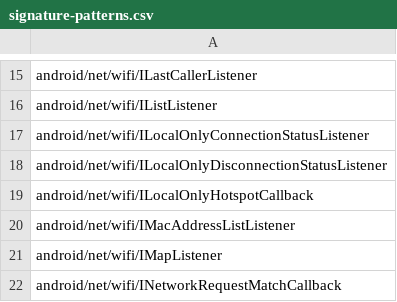
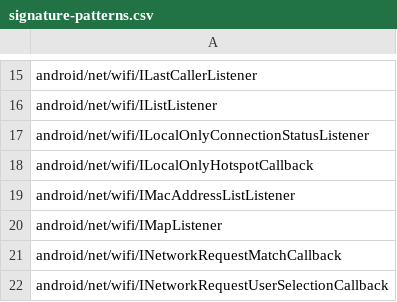
Before and after one commit to CodeLinaro-mirror/la_platform_prebuilts_module_sdk_Wifi, a CSV file: current/hiddenapi/signature-patterns.csv, drawn as a sheet; only a part is shown, gaps mark what is left out; the shorter side is filled out with more unchanged rows; the diff names each change by its address in the sheet, - before the commit and + after, or states it on an @@ line.

```diff
--- a/current/hiddenapi/signature-patterns.csv
+++ b/current/hiddenapi/signature-patterns.csv
-row 18: android/net/wifi/ILocalOnlyDisconnectionStatusListener
```
Also changed, not shown: current/hiddenapi/filtered-flags.csv, current/hiddenapi/filtered-stub-flags.csv, 11 other files.
